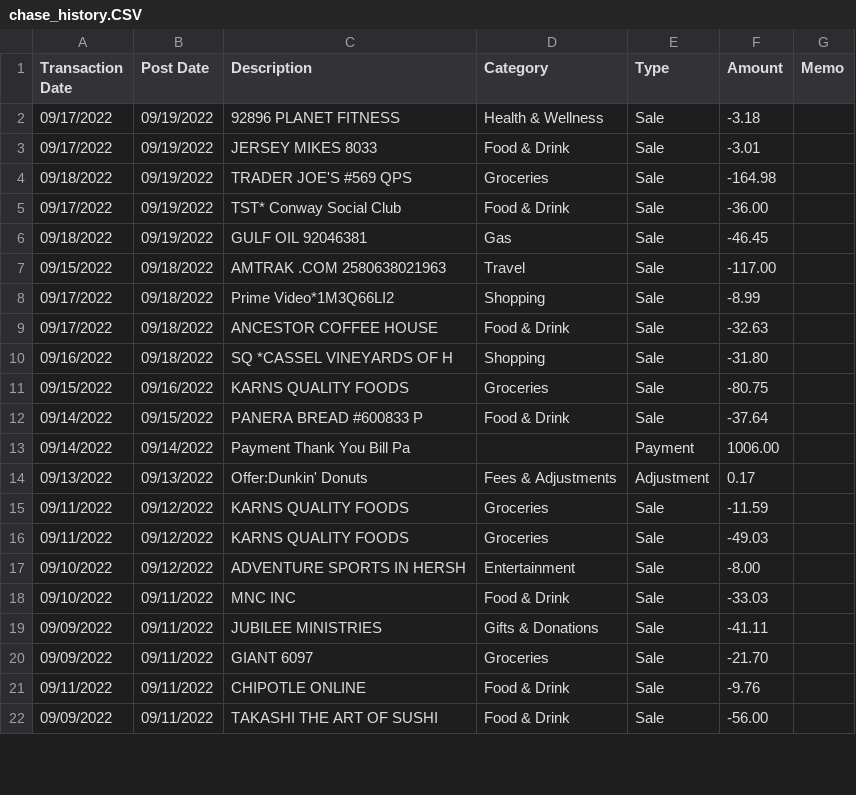
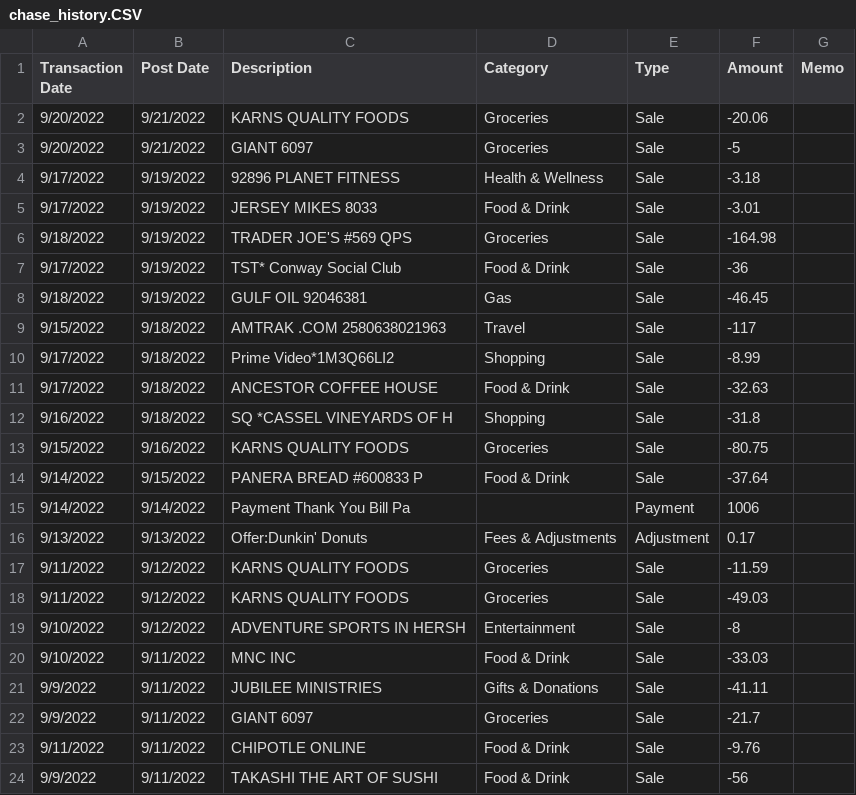
Before and after one commit to apiispanen/biohacker, a CSV file: Resources/chase_history.CSV, drawn as a sheet; only a part is shown; the diff covers the shown part only.

```diff
--- a/Resources/chase_history.CSV
+++ b/Resources/chase_history.CSV
@@ -1,22 +1,24 @@
 Transaction Date,Post Date,Description,Category,Type,Amount,Memo
-09/17/2022,09/19/2022,92896 PLANET FITNESS,Health & Wellness,Sale,-3.18,
-09/17/2022,09/19/2022,JERSEY MIKES 8033,Food & Drink,Sale,-3.01,
-09/18/2022,09/19/2022,TRADER JOE'S #569 QPS,Groceries,Sale,-164.98,
-09/17/2022,09/19/2022,TST* Conway Social Club,Food & Drink,Sale,-36.00,
-09/18/2022,09/19/2022,GULF OIL 92046381,Gas,Sale,-46.45,
-09/15/2022,09/18/2022,AMTRAK .COM 2580638021963,Travel,Sale,-117.00,
-09/17/2022,09/18/2022,Prime Video*1M3Q66LI2,Shopping,Sale,-8.99,
-09/17/2022,09/18/2022,ANCESTOR COFFEE HOUSE,Food & Drink,Sale,-32.63,
-09/16/2022,09/18/2022,SQ *CASSEL VINEYARDS OF H,Shopping,Sale,-31.80,
-09/15/2022,09/16/2022,KARNS QUALITY FOODS,Groceries,Sale,-80.75,
-09/14/2022,09/15/2022,PANERA BREAD #600833 P,Food & Drink,Sale,-37.64,
-09/14/2022,09/14/2022,Payment Thank You Bill Pa,,Payment,1006.00,
-09/13/2022,09/13/2022,Offer:Dunkin' Donuts,Fees & Adjustments,Adjustment,0.17,
-09/11/2022,09/12/2022,KARNS QUALITY FOODS,Groceries,Sale,-11.59,
-09/11/2022,09/12/2022,KARNS QUALITY FOODS,Groceries,Sale,-49.03,
-09/10/2022,09/12/2022,ADVENTURE SPORTS IN HERSH,Entertainment,Sale,-8.00,
-09/10/2022,09/11/2022,MNC INC,Food & Drink,Sale,-33.03,
-09/09/2022,09/11/2022,JUBILEE MINISTRIES,Gifts & Donations,Sale,-41.11,
-09/09/2022,09/11/2022,GIANT 6097,Groceries,Sale,-21.70,
-09/11/2022,09/11/2022,CHIPOTLE ONLINE,Food & Drink,Sale,-9.76,
-09/09/2022,09/11/2022,TAKASHI THE ART OF SUSHI,Food & Drink,Sale,-56.00,
+9/20/2022,9/21/2022,KARNS QUALITY FOODS,Groceries,Sale,-20.06,
+9/20/2022,9/21/2022,GIANT 6097,Groceries,Sale,-5,
+9/17/2022,9/19/2022,92896 PLANET FITNESS,Health & Wellness,Sale,-3.18,
+9/17/2022,9/19/2022,JERSEY MIKES 8033,Food & Drink,Sale,-3.01,
+9/18/2022,9/19/2022,TRADER JOE'S #569 QPS,Groceries,Sale,-164.98,
+9/17/2022,9/19/2022,TST* Conway Social Club,Food & Drink,Sale,-36,
+9/18/2022,9/19/2022,GULF OIL 92046381,Gas,Sale,-46.45,
+9/15/2022,9/18/2022,AMTRAK .COM 2580638021963,Travel,Sale,-117,
+9/17/2022,9/18/2022,Prime Video*1M3Q66LI2,Shopping,Sale,-8.99,
+9/17/2022,9/18/2022,ANCESTOR COFFEE HOUSE,Food & Drink,Sale,-32.63,
+9/16/2022,9/18/2022,SQ *CASSEL VINEYARDS OF H,Shopping,Sale,-31.8,
+9/15/2022,9/16/2022,KARNS QUALITY FOODS,Groceries,Sale,-80.75,
+9/14/2022,9/15/2022,PANERA BREAD #600833 P,Food & Drink,Sale,-37.64,
+9/14/2022,9/14/2022,Payment Thank You Bill Pa,,Payment,1006,
+9/13/2022,9/13/2022,Offer:Dunkin' Donuts,Fees & Adjustments,Adjustment,0.17,
+9/11/2022,9/12/2022,KARNS QUALITY FOODS,Groceries,Sale,-11.59,
+9/11/2022,9/12/2022,KARNS QUALITY FOODS,Groceries,Sale,-49.03,
+9/10/2022,9/12/2022,ADVENTURE SPORTS IN HERSH,Entertainment,Sale,-8,
+9/10/2022,9/11/2022,MNC INC,Food & Drink,Sale,-33.03,
+9/9/2022,9/11/2022,JUBILEE MINISTRIES,Gifts & Donations,Sale,-41.11,
+9/9/2022,9/11/2022,GIANT 6097,Groceries,Sale,-21.7,
+9/11/2022,9/11/2022,CHIPOTLE ONLINE,Food & Drink,Sale,-9.76,
+9/9/2022,9/11/2022,TAKASHI THE ART OF SUSHI,Food & Drink,Sale,-56,
```
Also changed, not shown: 69 edited cells elsewhere in this file, 5 other files.
